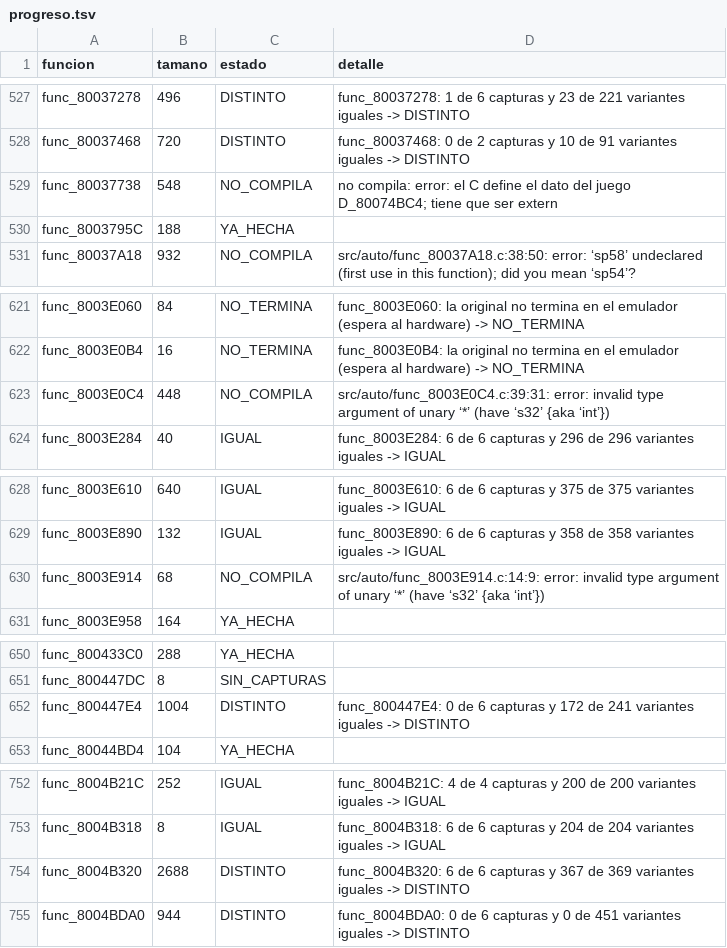
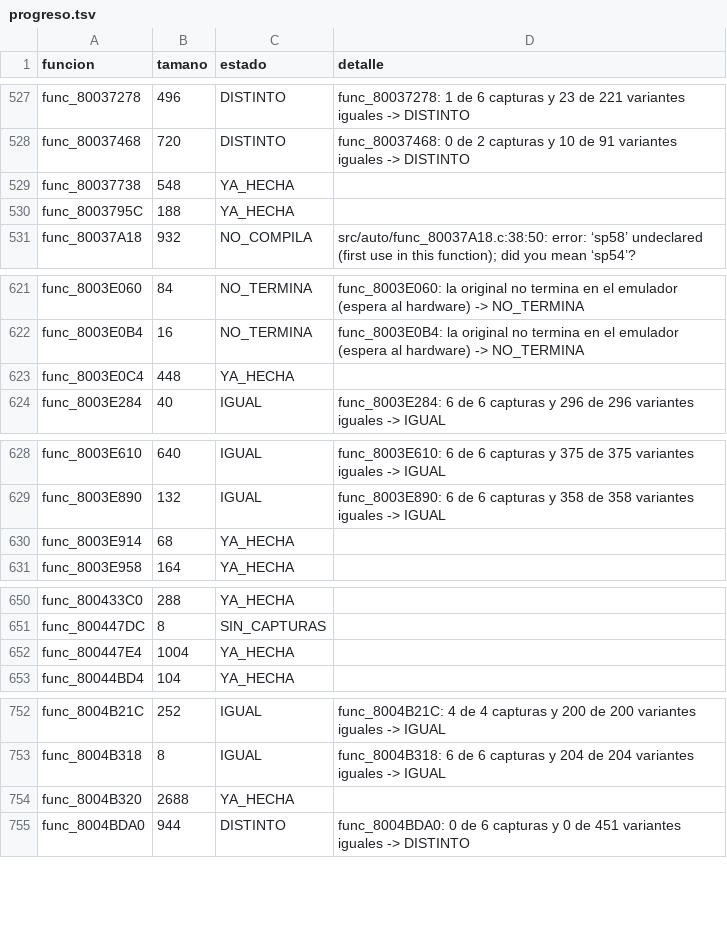
Before and after one commit to Tunuba/SABRINA, a TSV file: decomp/progreso.tsv, drawn as a sheet; only a part is shown, gaps mark what is left out; the diff covers the shown part only.

```diff
--- a/decomp/progreso.tsv
+++ b/decomp/progreso.tsv
@@ -528,3 +528,3 @@ func_80037278	496	DISTINTO	func_80037278: 1 de 6 capturas y 23 de 221 variantes
 func_80037468	720	DISTINTO	func_80037468: 0 de 2 capturas y 10 de 91 variantes iguales -> DISTINTO
-func_80037738	548	NO_COMPILA	no compila: error: el C define el dato del juego D_80074BC4; tiene que ser extern
+func_80037738	548	YA_HECHA	
 func_8003795C	188	YA_HECHA	
@@ -622,3 +622,3 @@ func_8003E060	84	NO_TERMINA	func_8003E060: la original no termina en el emulador
 func_8003E0B4	16	NO_TERMINA	func_8003E0B4: la original no termina en el emulador (espera al hardware) -> NO_TERMINA
-func_8003E0C4	448	NO_COMPILA	src/auto/func_8003E0C4.c:39:31: error: invalid type argument of unary ‘*’ (have ‘s32’ {aka ‘int’})
+func_8003E0C4	448	YA_HECHA	
 func_8003E284	40	IGUAL	func_8003E284: 6 de 6 capturas y 296 de 296 variantes iguales -> IGUAL
@@ -629,3 +629,3 @@ func_8003E610	640	IGUAL	func_8003E610: 6 de 6 capturas y 375 de 375 variantes ig
 func_8003E890	132	IGUAL	func_8003E890: 6 de 6 capturas y 358 de 358 variantes iguales -> IGUAL
-func_8003E914	68	NO_COMPILA	src/auto/func_8003E914.c:14:9: error: invalid type argument of unary ‘*’ (have ‘s32’ {aka ‘int’})
+func_8003E914	68	YA_HECHA	
 func_8003E958	164	YA_HECHA	
@@ -651,3 +651,3 @@ func_800433C0	288	YA_HECHA
 func_800447DC	8	SIN_CAPTURAS	
-func_800447E4	1004	DISTINTO	func_800447E4: 0 de 6 capturas y 172 de 241 variantes iguales -> DISTINTO
+func_800447E4	1004	YA_HECHA	
 func_80044BD4	104	YA_HECHA	
@@ -753,3 +753,3 @@ func_8004B21C	252	IGUAL	func_8004B21C: 4 de 4 capturas y 200 de 200 variantes ig
 func_8004B318	8	IGUAL	func_8004B318: 6 de 6 capturas y 204 de 204 variantes iguales -> IGUAL
-func_8004B320	2688	DISTINTO	func_8004B320: 6 de 6 capturas y 367 de 369 variantes iguales -> DISTINTO
+func_8004B320	2688	YA_HECHA	
 func_8004BDA0	944	DISTINTO	func_8004BDA0: 0 de 6 capturas y 0 de 451 variantes iguales -> DISTINTO
```
Also changed, not shown: 34 edited cells elsewhere in this file, 3 other files.
